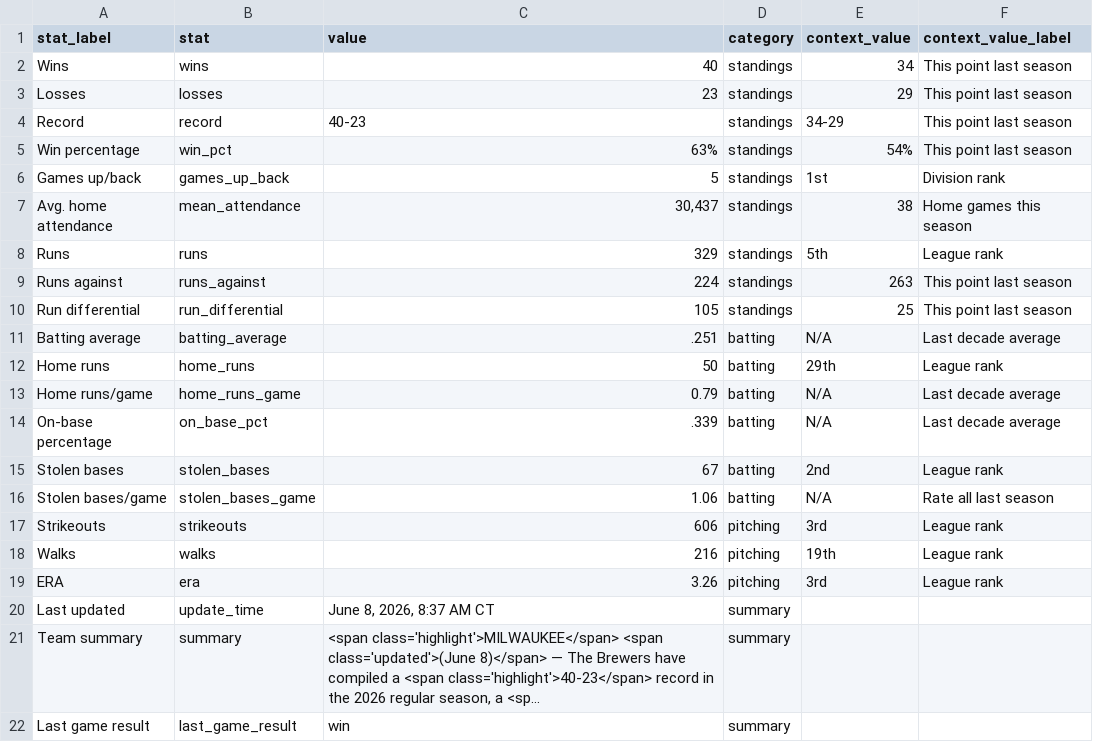
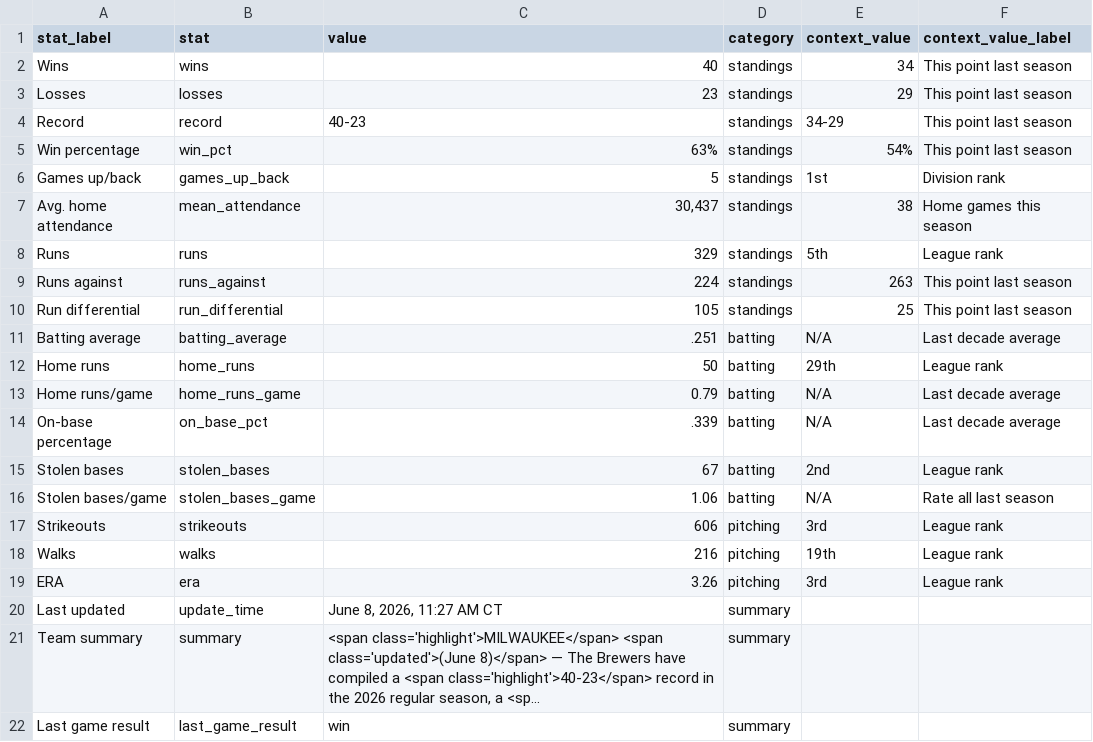
Before and after one commit to twallac10/mkebrewers-bot, a CSV file: data/standings/season_summary_latest.csv, drawn as a sheet; long unchanged cells end in …; the diff names each change by its address in the sheet, - before the commit and + after, or states it on an @@ line.

```diff
--- a/data/standings/season_summary_latest.csv
+++ b/data/standings/season_summary_latest.csv
-C20 (value): June 8, 2026, 8:37 AM CT
+C20 (value): June 8, 2026, 11:27 AM CT
```
Also changed, not shown: data/standings/brewers_standings_1970_present.csv, data/standings/brewers_standings_1970_present_optimized.csv, 13 other files.
